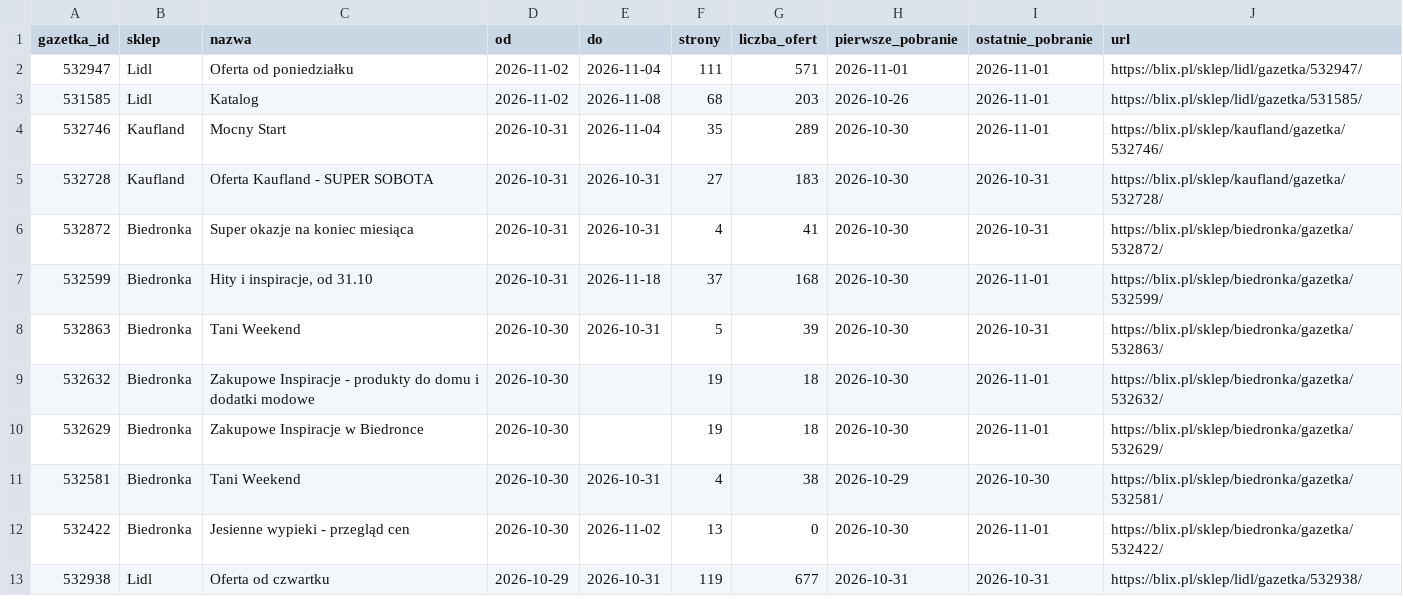
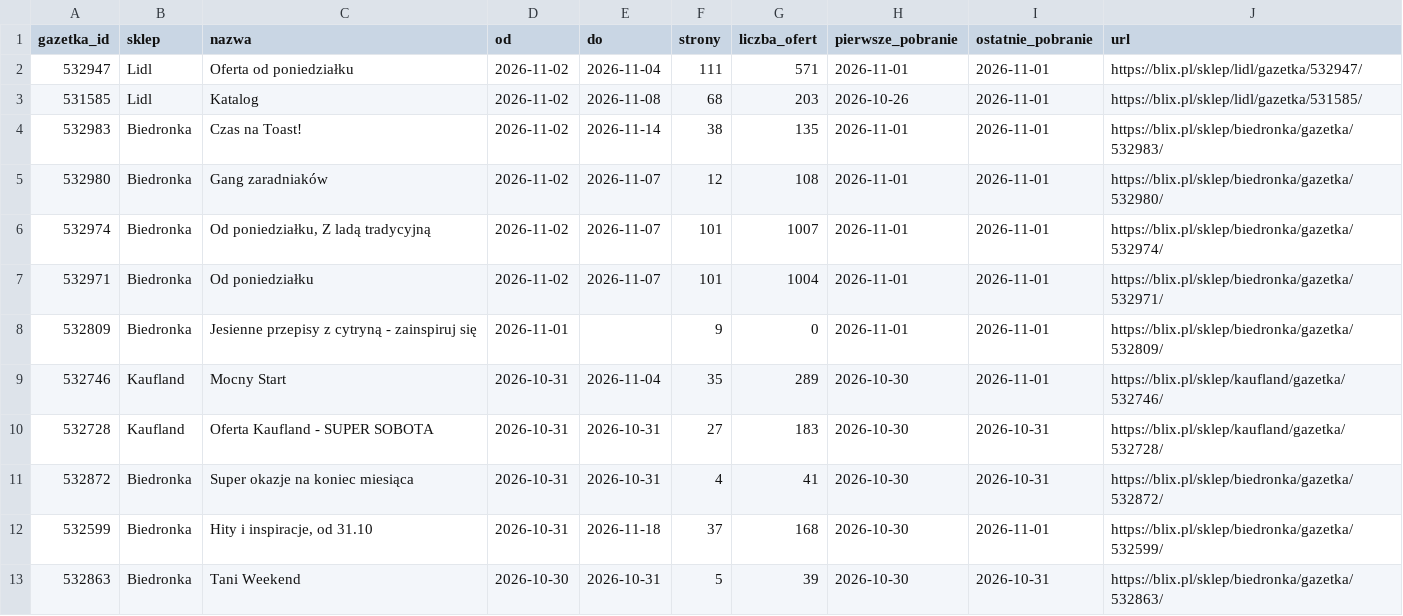
Before and after one commit to LivingMummy/gazetki, a CSV file: data/gazetki.csv, drawn as a sheet; only a part is shown; the shorter side is filled out with more unchanged rows; the diff names each change by its address in the sheet, - before the commit and + after, or states it on an @@ line.

```diff
--- a/data/gazetki.csv
+++ b/data/gazetki.csv
+row 4: 532983 | Biedronka | Czas na Toast! | 2026-11-02 | 2026-11-14 | 38 | 135 | 2026-11-01 | 2026-11-01 | https://blix.pl/sklep/biedronka/gazetka/532983/
+row 5: 532980 | Biedronka | Gang zaradniaków | 2026-11-02 | 2026-11-07 | 12 | 108 | 2026-11-01 | 2026-11-01 | https://blix.pl/sklep/biedronka/gazetka/532980/
+row 6: 532974 | Biedronka | Od poniedziałku, Z ladą tradycyjną | 2026-11-02 | 2026-11-07 | 101 | 1007 | 2026-11-01 | 2026-11-01 | https://blix.pl/sklep/biedronka/gazetka/532974/
+row 7: 532971 | Biedronka | Od poniedziałku | 2026-11-02 | 2026-11-07 | 101 | 1004 | 2026-11-01 | 2026-11-01 | https://blix.pl/sklep/biedronka/gazetka/532971/
+row 8: 532809 | Biedronka | Jesienne przepisy z cytryną - zainspiruj się | 2026-11-01 |  | 9 | 0 | 2026-11-01 | 2026-11-01 | https://blix.pl/sklep/biedronka/gazetka/532809/
```
Also changed, not shown: 1 other file.
